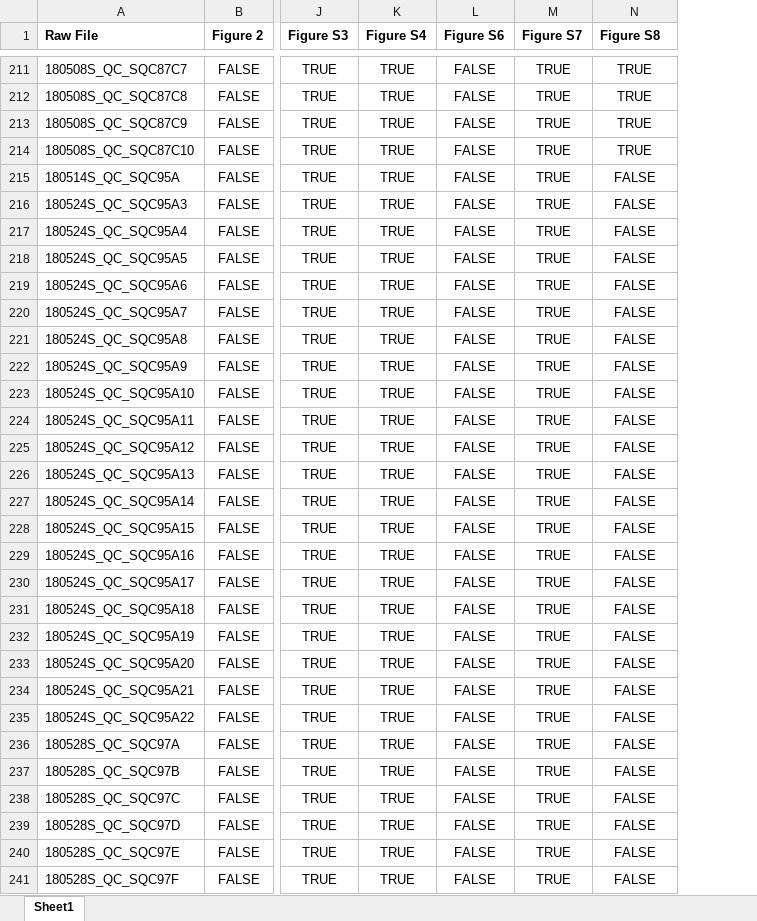
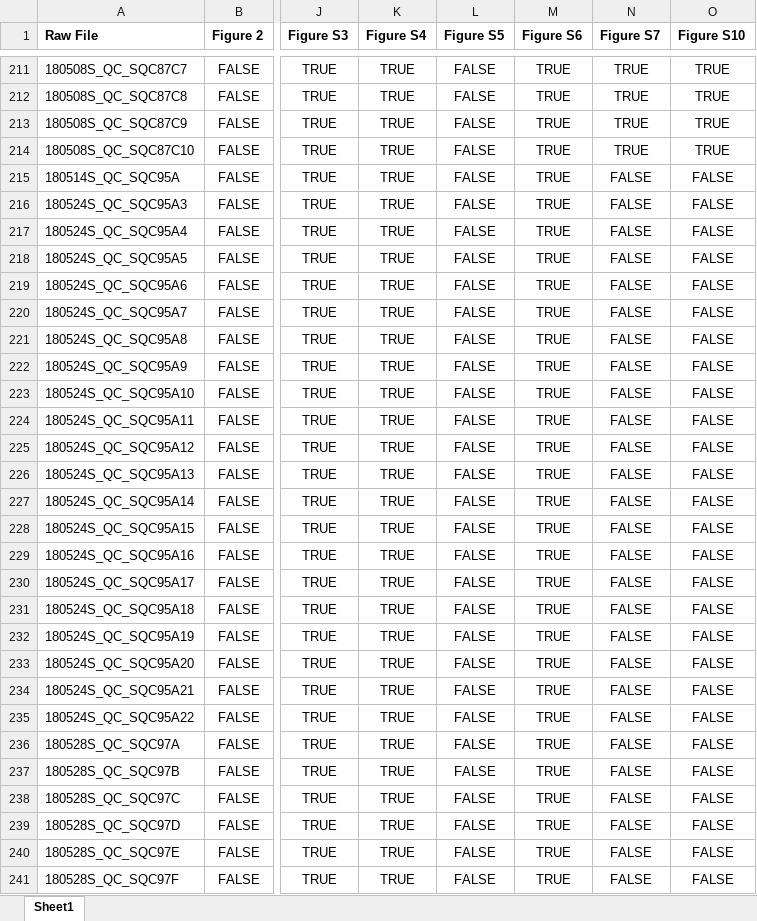
Before and after one commit to SlavovLab/DART-ID_2018, an Excel workbook: exp_to_figures.xlsx, sheet Sheet1, drawn as a sheet; only a part is shown, gaps mark what is left out; values as stored, in another font and other column widths than the file's, no borders; charts and pictures and conditional formats not drawn; addresses are those after the commit; the diff covers the shown part only; the diff names each change by its address in the sheet, - before the commit and + after, or states it on an @@ line.

Commit message:
add supplemental figures, update maps

```diff
--- a/exp_to_figures.xlsx (sheet Sheet1)
+++ b/exp_to_figures.xlsx (sheet Sheet1)
+column M (Figure S6), rows 211-241: all TRUE
-L1: Figure S6
+L1: Figure S5
-O1: Figure S8
+O1: Figure S10
-N215:N241 (Figure S7): TRUE
+N215:N241 (Figure S7): FALSE
```
Also changed, not shown: 44 edited cells elsewhere in this sheet, 12 other files.
